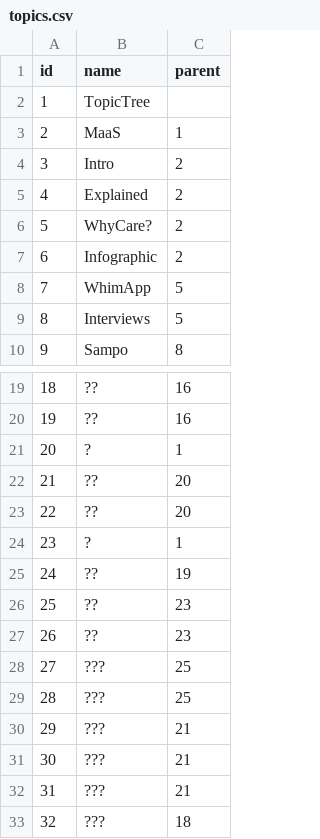
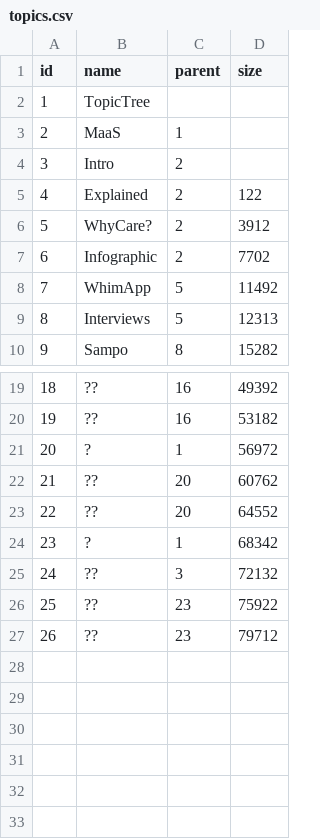
Before and after one commit to chrvt/VEGA_gh, a CSV file: projects/CC_topic_tree/data/topics.csv, drawn as a sheet; only a part is shown, gaps mark what is left out; removed rows and columns are numbered as before the commit, all else as after; the diff names each change by its address in the sheet, - before the commit and + after, or states it on an @@ line.

Commit message:
asd

```diff
--- a/projects/CC_topic_tree/data/topics.csv
+++ b/projects/CC_topic_tree/data/topics.csv
+column D (size), rows 5-10: 122 | 3912 | 7702 | 11492 | 12313 | 15282; rows 19-27: 49392 | 53182 | 56972 | 60762 | 64552 | 68342 | 72132 | 75922 | 79712
-C25 (parent): 19
+C25 (parent): 3
-row 28: 27 | ??? | 25
-row 29: 28 | ??? | 25
-row 30: 29 | ??? | 21
-row 31: 30 | ??? | 21
-row 32: 31 | ??? | 21
-row 33: 32 | ??? | 18
```
